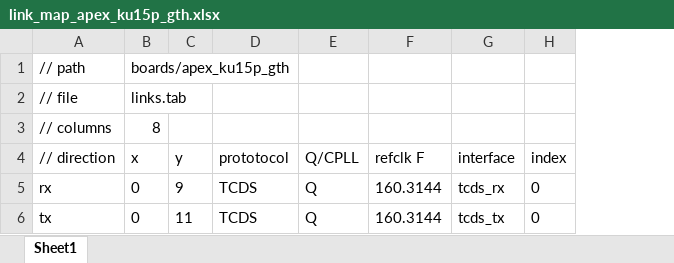
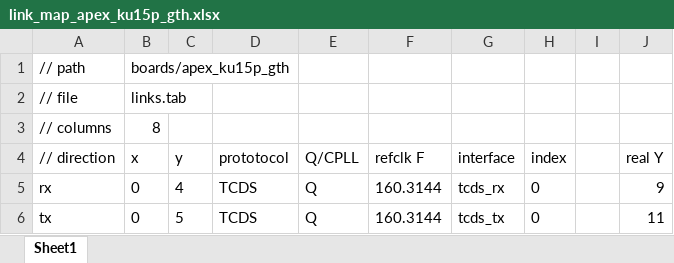
Before and after one commit to madorskya/mgt_builder, an Excel workbook: examples/apex_USp/src/link_map_apex_ku15p_gth.xlsx, sheet Sheet1, drawn as a sheet; values as stored, in another font and other column widths than the file's, no borders; the diff names each change by its address in the sheet, - before the commit and + after, or states it on an @@ line.

```diff
--- a/examples/apex_USp/src/link_map_apex_ku15p_gth.xlsx (sheet Sheet1)
+++ b/examples/apex_USp/src/link_map_apex_ku15p_gth.xlsx (sheet Sheet1)
+column I, empty
+column J (real Y), rows 5-6: 9 | 11
-C5 (y): 9
+C5 (y): 4
-C6 (y): 11
+C6 (y): 5
```
Also changed, not shown: examples/apex_USp/src/gth_vs_gty_ports.xlsx, examples/apex_USp/src/xcku15p-ffva1760-2_GTH.xlsx, 33 other files.
